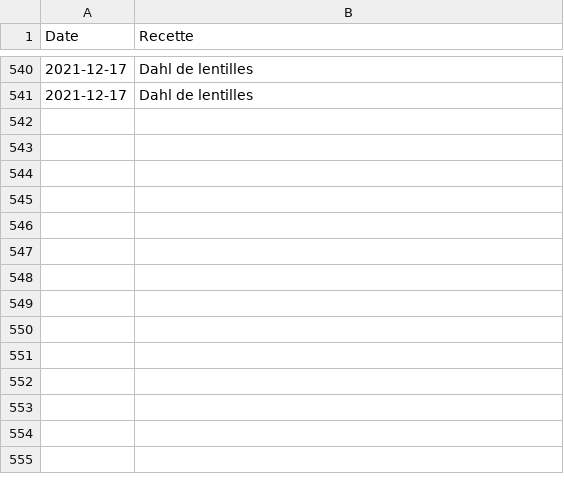
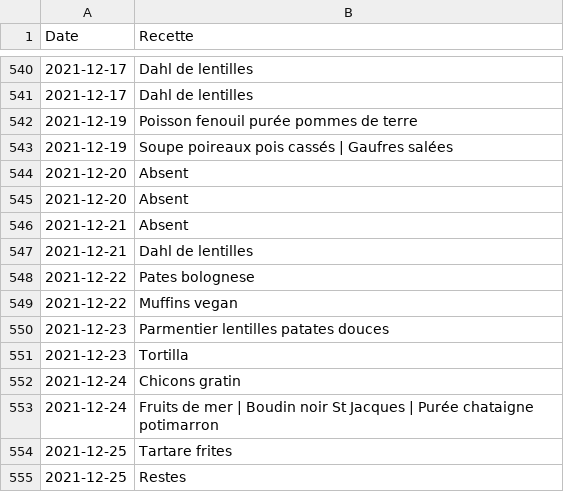
Before and after one commit to juvarlet/a_table, a CSV file: Historique.csv, drawn as a sheet; only a part is shown, gaps mark what is left out.

```diff
--- a/Historique.csv
+++ b/Historique.csv
@@ -541 +541,15 @@ Date;Recette
 2021-12-17;Dahl de lentilles
+2021-12-19;Poisson fenouil purée pommes de terre
+2021-12-19;Soupe poireaux pois cassés | Gaufres salées
+2021-12-20;Absent
+2021-12-20;Absent
+2021-12-21;Absent
+2021-12-21;Dahl de lentilles
+2021-12-22;Pates bolognese
+2021-12-22;Muffins vegan
+2021-12-23;Parmentier lentilles patates douces
+2021-12-23;Tortilla
+2021-12-24;Chicons gratin
+2021-12-24;Fruits de mer | Boudin noir St Jacques | Purée chataigne potimarron
+2021-12-25;Tartare frites
+2021-12-25;Restes
```
Also changed, not shown: MesRecettes.csv, backup/recipe_backup.csv, 7 other files.
